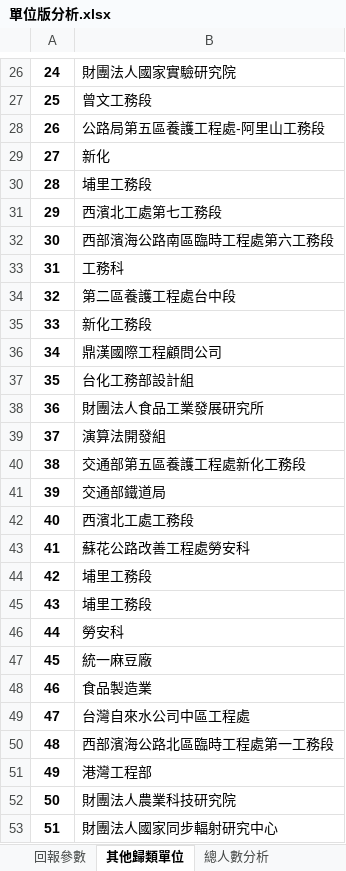
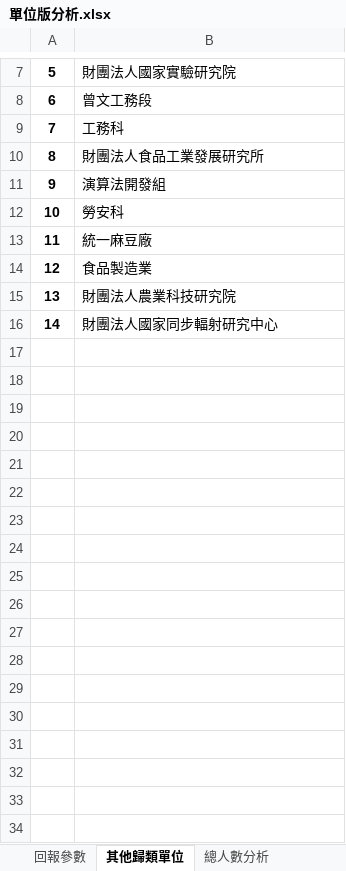
Before and after one commit to stu00608/PartTime_PythonAnalysis, an Excel workbook: group/outputs/單位版分析.xlsx, sheet 其他歸類單位, drawn as a sheet; only a part is shown, gaps mark what is left out; values as stored, in another font and other column widths than the file's, no borders; the diff covers the shown part only; the diff names each change by its address in the sheet, - before the commit and + after, or states it on an @@ line.

```diff
--- a/group/outputs/單位版分析.xlsx (sheet 其他歸類單位)
+++ b/group/outputs/單位版分析.xlsx (sheet 其他歸類單位)
@@ column A renumbered from row 2 down @@
-row 28: 26 | 公路局第五區養護工程處-阿里山工務段
-row 29: 27 | 新化
-row 30: 28 | 埔里工務段
-row 31: 29 | 西濱北工處第七工務段
-row 32: 30 | 西部濱海公路南區臨時工程處第六工務段
-row 34: 32 | 第二區養護工程處台中段
-row 35: 33 | 新化工務段
-row 36: 34 | 鼎漢國際工程顧問公司
-row 37: 35 | 台化工務部設計組
-row 40: 38 | 交通部第五區養護工程處新化工務段
-row 41: 39 | 交通部鐵道局
-row 42: 40 | 西濱北工處工務段
-row 43: 41 | 蘇花公路改善工程處勞安科
-row 44: 42 | 埔里工務段
-row 45: 43 | 埔里工務段
-row 49: 47 | 台灣自來水公司中區工程處
-row 50: 48 | 西部濱海公路北區臨時工程處第一工務段
-row 51: 49 | 港灣工程部
```
Also changed, not shown: 19 removed rows elsewhere in this sheet, sheet 4.資訊通訊各階專業職人數, sheet 8.機械各階管理職人數, sheet 5.化工材料各階管理職人數, sheet 3.電子電機各階管理職人數, sheet 9.其他各階管理職人數, sheet 8.機械各階專業職人數, 32 more sheets, other sheet tabs, 1 other file.
